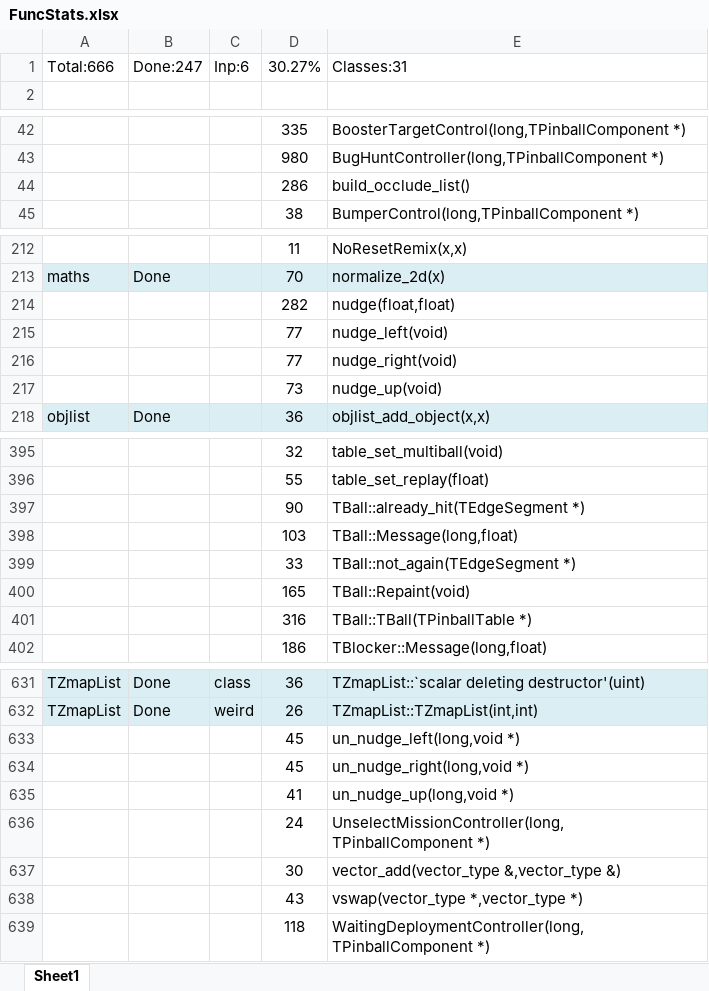
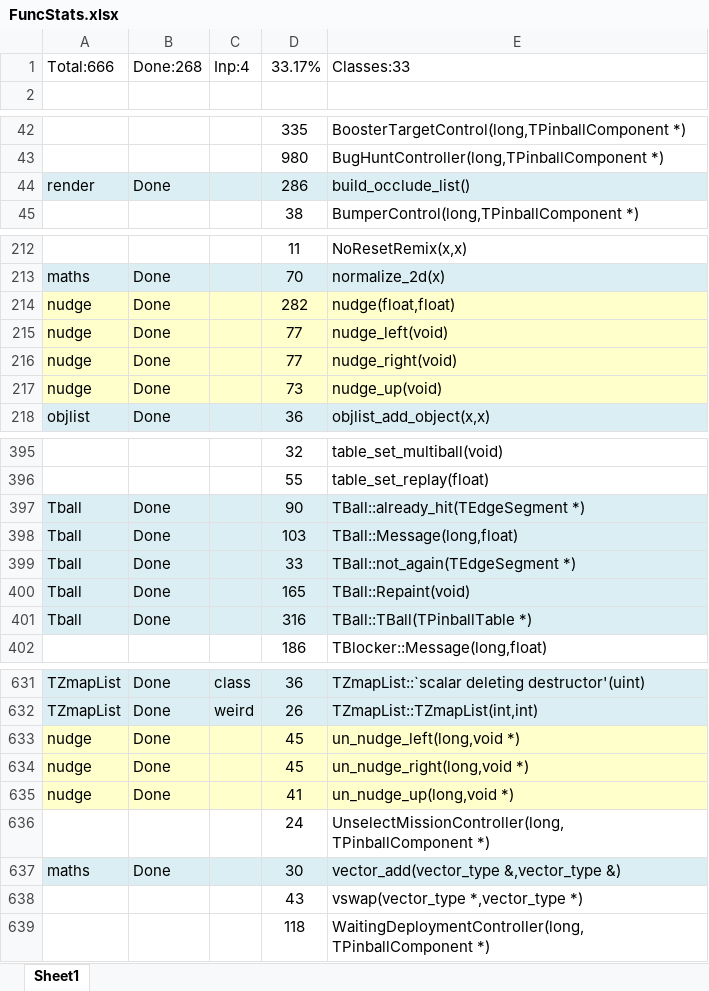
Before and after one commit to k4zmu2a/SpaceCadetPinball, an Excel workbook: Doc/FuncStats.xlsx, sheet Sheet1, drawn as a sheet; only a part is shown, gaps mark what is left out; values as stored, in another font and other column widths than the file's, no borders; conditional formats not drawn; the diff covers the shown part only; the diff names each change by its address in the sheet, - before the commit and + after, or states it on an @@ line.

Commit message:
TBall, nudge v1, ready. render occlude list.

```diff
--- a/Doc/FuncStats.xlsx (sheet Sheet1)
+++ b/Doc/FuncStats.xlsx (sheet Sheet1)
-B1: Done:247
+B1: Done:268
-C1: Inp:6
+C1: Inp:4
-D1: 30.27%
+D1: 33.17%
-E1: Classes:31
+E1: Classes:33
-A44: (empty)
+A44: render
-A44:E44 fill: none
+A44:E44 fill: #DBEEF4
-B44: (empty)
+B44: Done
-A214:A217: (empty)
+A214:A217: nudge
-A214:E217 fill: none
+A214:E217 fill: #FFFFCC
-B214:B217: (empty)
+B214:B217: Done
-A397:A401: (empty)
+A397:A401: Tball
-A397:E401 fill: none
+A397:E401 fill: #DBEEF4
-B397:B401: (empty)
+B397:B401: Done
-A633:A635: (empty)
+A633:A635: nudge
-A633:E635 fill: none
+A633:E635 fill: #FFFFCC
-B633:B635: (empty)
+B633:B635: Done
-A637: (empty)
+A637: maths
-A637:E637 fill: none
+A637:E637 fill: #DBEEF4
-B637: (empty)
+B637: Done
```
Also changed, not shown: 9 edited cells and cell formats elsewhere in this sheet, 29 other files.
